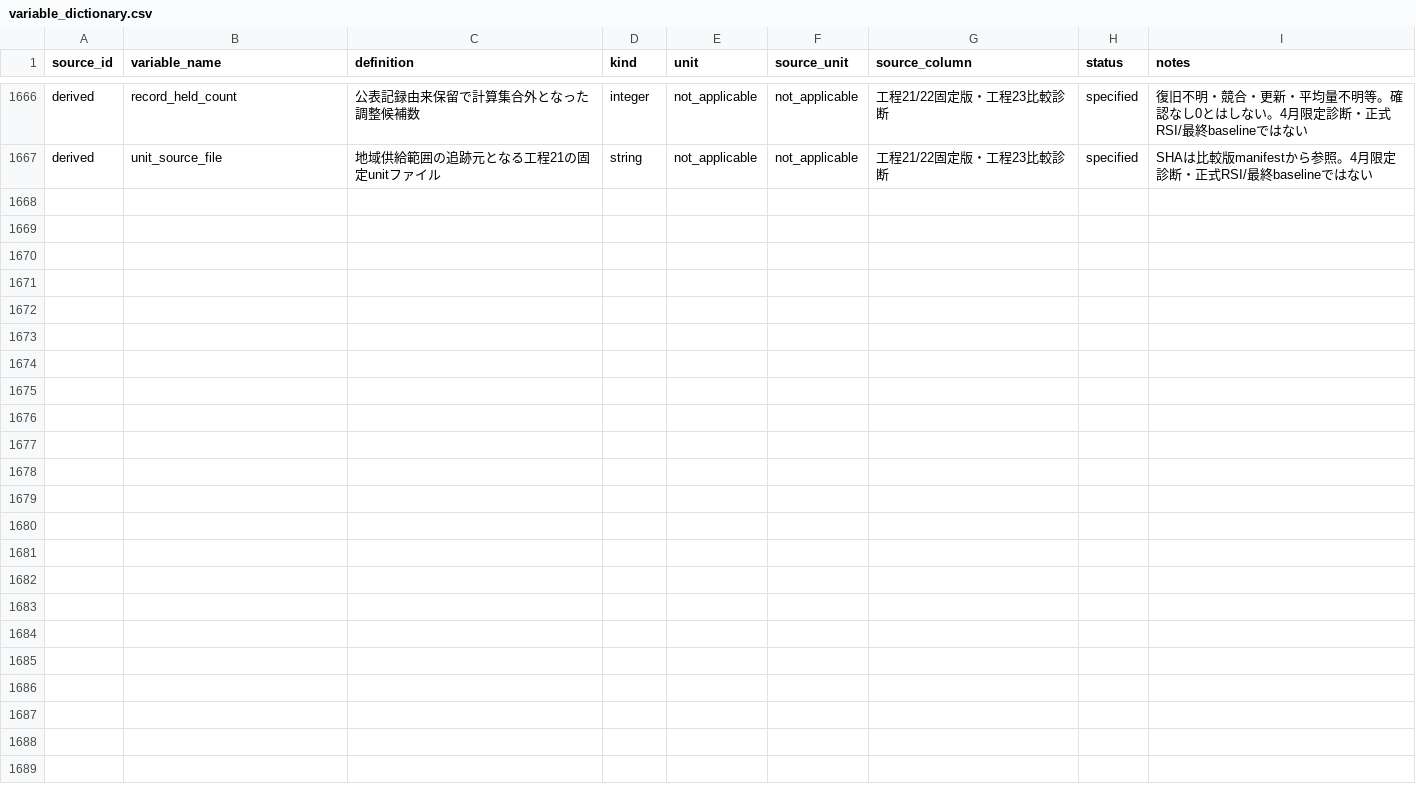
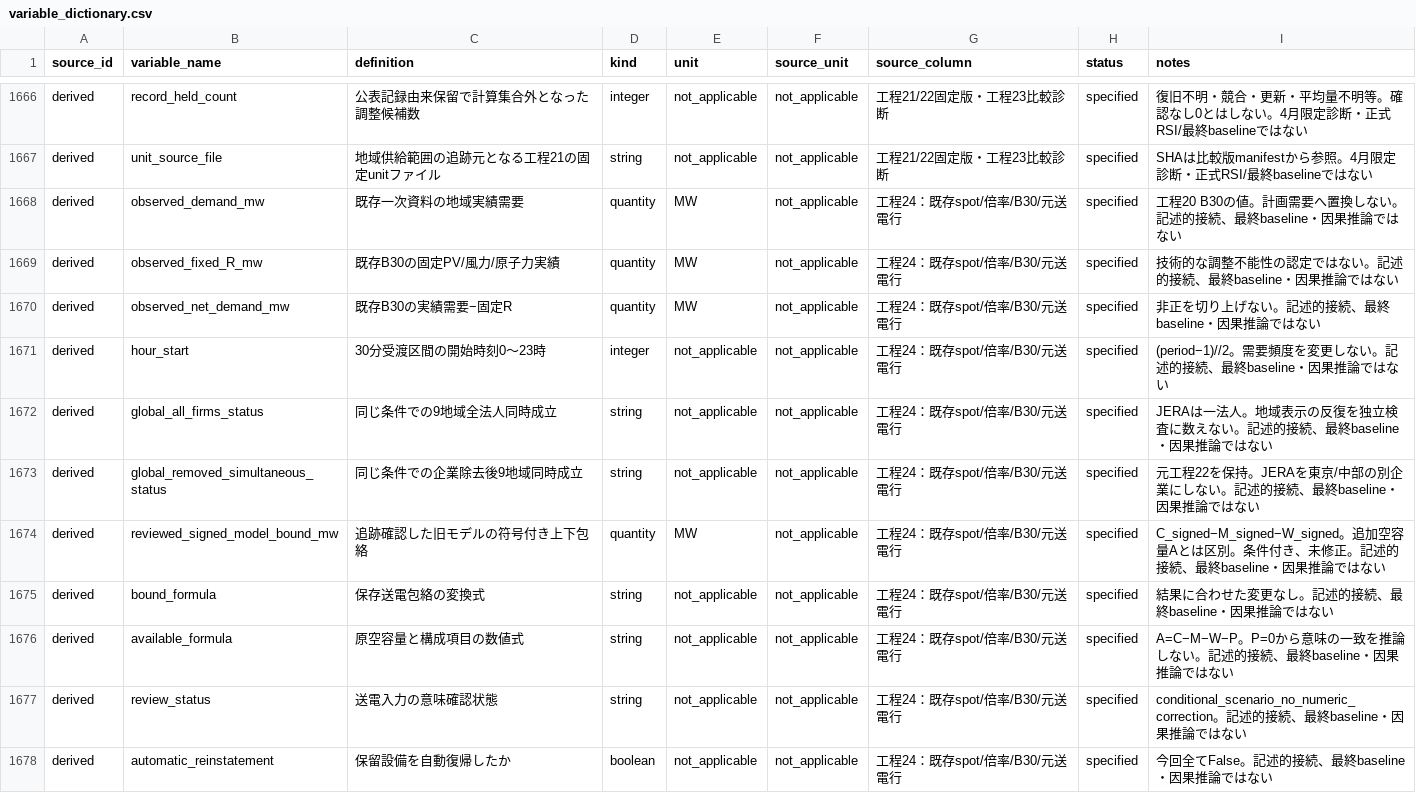
Before and after one commit to gochiglog/jepx-market-power-analysis, a CSV file: metadata/variable_dictionary.csv, drawn as a sheet; only a part is shown, gaps mark what is left out; the diff covers the shown part only.

```diff
--- a/metadata/variable_dictionary.csv
+++ b/metadata/variable_dictionary.csv
@@ -1667 +1667,12 @@ derived,record_held_count,公表記録由来保留で計算集合外となった
 derived,unit_source_file,地域供給範囲の追跡元となる工程21の固定unitファイル,string,not_applicable,not_applicable,工程21/22固定版・工程23比較診断,specified,SHAは比較版manifestから参照。4月限定診断・正式RSI/最終baselineではない
+derived,observed_demand_mw,既存一次資料の地域実績需要,quantity,MW,not_applicable,工程24：既存spot/倍率/B30/元送電行,specified,工程20 B30の値。計画需要へ置換しない。記述的接続、最終baseline・因果推論ではない
+derived,observed_fixed_R_mw,既存B30の固定PV/風力/原子力実績,quantity,MW,not_applicable,工程24：既存spot/倍率/B30/元送電行,specified,技術的な調整不能性の認定ではない。記述的接続、最終baseline・因果推論ではない
+derived,observed_net_demand_mw,既存B30の実績需要−固定R,quantity,MW,not_applicable,工程24：既存spot/倍率/B30/元送電行,specified,非正を切り上げない。記述的接続、最終baseline・因果推論ではない
+derived,hour_start,30分受渡区間の開始時刻0〜23時,integer,not_applicable,not_applicable,工程24：既存spot/倍率/B30/元送電行,specified,(period−1)//2。需要頻度を変更しない。記述的接続、最終baseline・因果推論ではない
+derived,global_all_firms_status,同じ条件での9地域全法人同時成立,string,not_applicable,not_applicable,工程24：既存spot/倍率/B30/元送電行,specified,JERAは一法人。地域表示の反復を独立検査に数えない。記述的接続、最終baseline・因果推論ではない
+derived,global_removed_simultaneous_status,同じ条件での企業除去後9地域同時成立,string,not_applicable,not_applicable,工程24：既存spot/倍率/B30/元送電行,specified,元工程22を保持。JERAを東京/中部の別企業にしない。記述的接続、最終baseline・因果推論ではない
+derived,reviewed_signed_model_bound_mw,追跡確認した旧モデルの符号付き上下包絡,quantity,MW,not_applicable,工程24：既存spot/倍率/B30/元送電行,specified,C_signed−M_signed−W_signed。追加空容量Aとは区別。条件付き、未修正。記述的接続、最終baseline・因果推論ではない
+derived,bound_formula,保存送電包絡の変換式,string,not_applicable,not_applicable,工程24：既存spot/倍率/B30/元送電行,specified,結果に合わせた変更なし。記述的接続、最終baseline・因果推論ではない
+derived,available_formula,原空容量と構成項目の数値式,string,not_applicable,not_applicable,工程24：既存spot/倍率/B30/元送電行,specified,A=C−M−W−P。P=0から意味の一致を推論しない。記述的接続、最終baseline・因果推論ではない
+derived,review_status,送電入力の意味確認状態,string,not_applicable,not_applicable,工程24：既存spot/倍率/B30/元送電行,specified,conditional_scenario_no_numeric_correction。記述的接続、最終baseline・因果推論ではない
+derived,automatic_reinstatement,保留設備を自動復帰したか,boolean,not_applicable,not_applicable,工程24：既存spot/倍率/B30/元送電行,specified,今回全てFalse。記述的接続、最終baseline・因果推論ではない
```
Also changed, not shown: 11 added rows elsewhere in this file, 39 other files.
